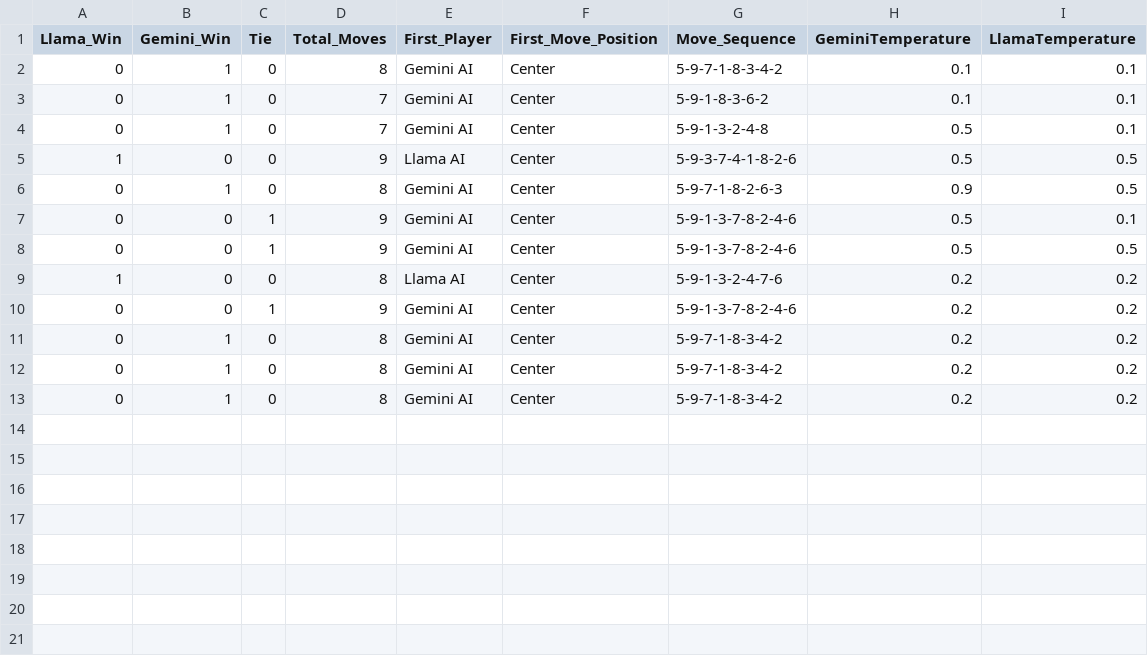
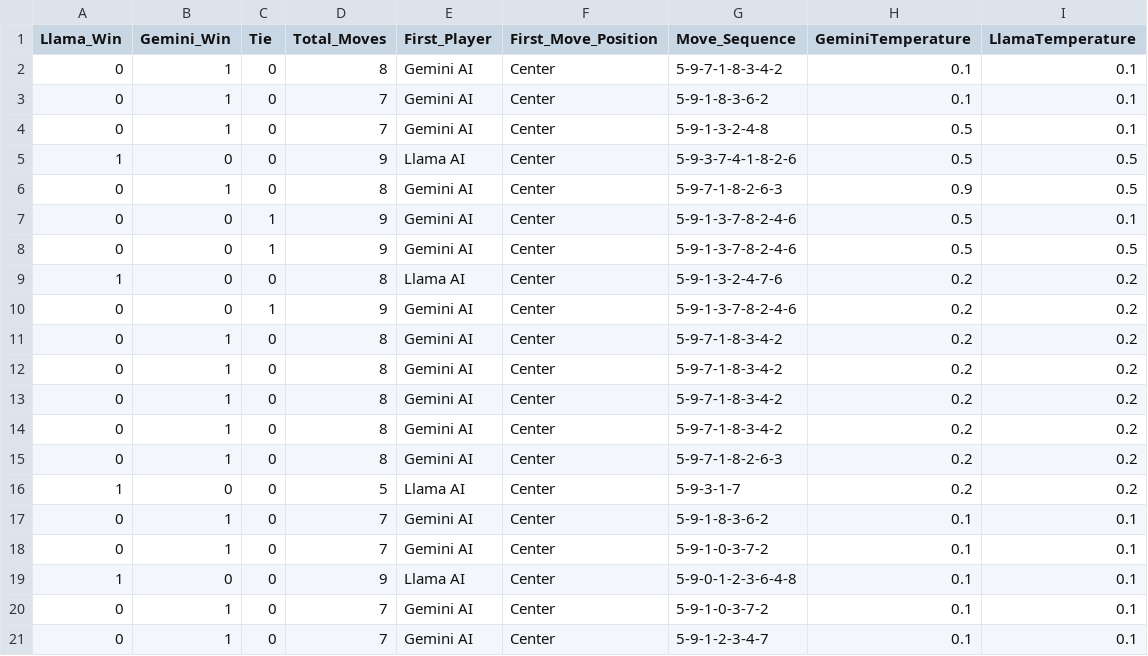
Before and after one commit to aritro1011/LLMsTicTacToe, a CSV file: game_results.csv, drawn as a sheet; the diff names each change by its address in the sheet, - before the commit and + after, or states it on an @@ line.

Commit message:
Add files via upload

```diff
--- a/game_results.csv
+++ b/game_results.csv
+row 14: 0 | 1 | 0 | 8 | Gemini AI | Center | 5-9-7-1-8-3-4-2 | 0.2 | 0.2
+row 15: 0 | 1 | 0 | 8 | Gemini AI | Center | 5-9-7-1-8-2-6-3 | 0.2 | 0.2
+row 16: 1 | 0 | 0 | 5 | Llama AI | Center | 5-9-3-1-7 | 0.2 | 0.2
+row 17: 0 | 1 | 0 | 7 | Gemini AI | Center | 5-9-1-8-3-6-2 | 0.1 | 0.1
+row 18: 0 | 1 | 0 | 7 | Gemini AI | Center | 5-9-1-0-3-7-2 | 0.1 | 0.1
+row 19: 1 | 0 | 0 | 9 | Llama AI | Center | 5-9-0-1-2-3-6-4-8 | 0.1 | 0.1
+row 20: 0 | 1 | 0 | 7 | Gemini AI | Center | 5-9-1-0-3-7-2 | 0.1 | 0.1
+row 21: 0 | 1 | 0 | 7 | Gemini AI | Center | 5-9-1-2-3-4-7 | 0.1 | 0.1
```
